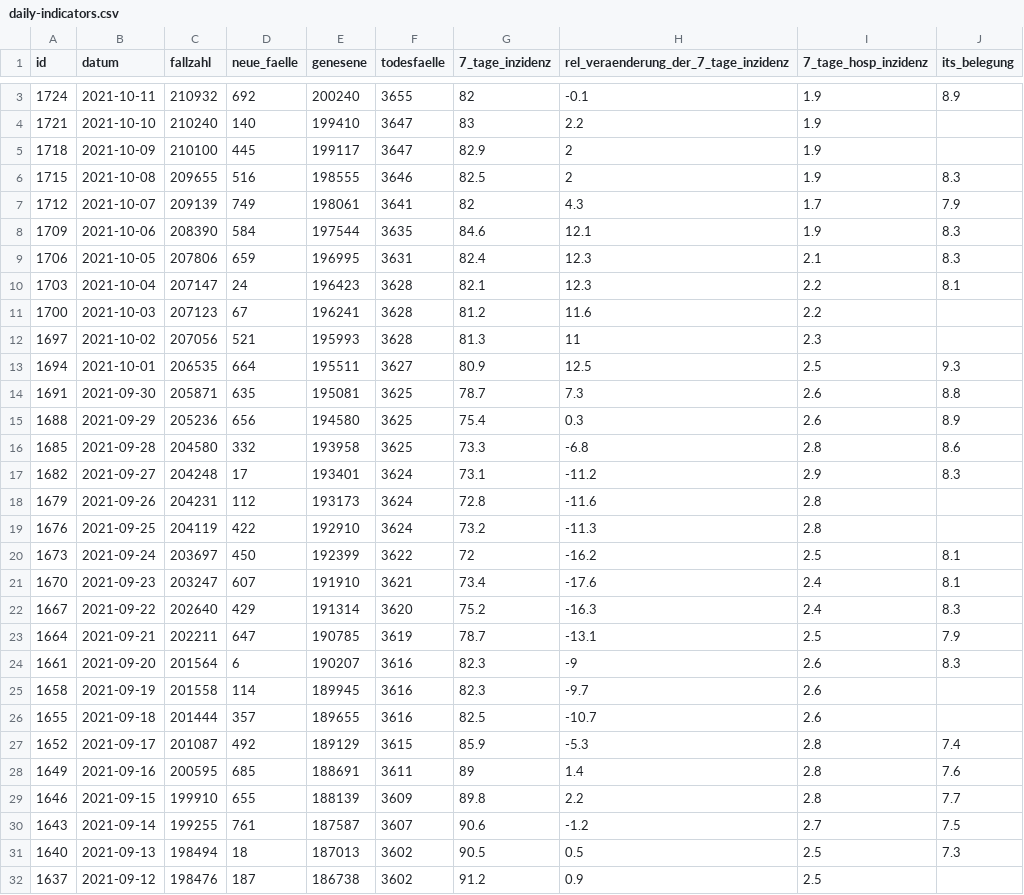
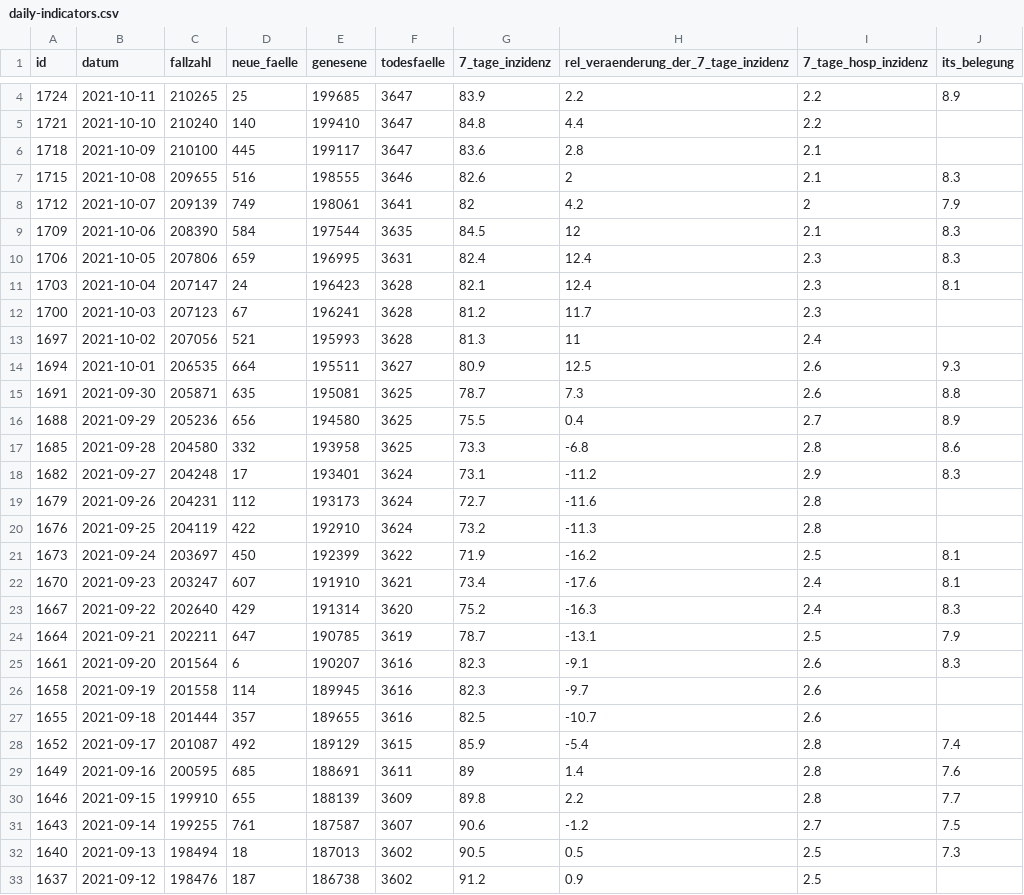
Before and after one commit to MarkusH/covid19-berlin, a CSV file: data/daily-indicators.csv, drawn as a sheet; only a part is shown, gaps mark what is left out; the diff covers the shown part only.

```diff
--- a/data/daily-indicators.csv
+++ b/data/daily-indicators.csv
@@ -3,19 +4,19 @@ id;datum;fallzahl;neue_faelle;genesene;todesfaelle;7_tage_inzidenz;rel_veraender
-1724;2021-10-11;210932;692;200240;3655;82;-0.1;1.9;8.9
-1721;2021-10-10;210240;140;199410;3647;83;2.2;1.9;
-1718;2021-10-09;210100;445;199117;3647;82.9;2;1.9;
-1715;2021-10-08;209655;516;198555;3646;82.5;2;1.9;8.3
-1712;2021-10-07;209139;749;198061;3641;82;4.3;1.7;7.9
-1709;2021-10-06;208390;584;197544;3635;84.6;12.1;1.9;8.3
-1706;2021-10-05;207806;659;196995;3631;82.4;12.3;2.1;8.3
-1703;2021-10-04;207147;24;196423;3628;82.1;12.3;2.2;8.1
-1700;2021-10-03;207123;67;196241;3628;81.2;11.6;2.2;
-1697;2021-10-02;207056;521;195993;3628;81.3;11;2.3;
-1694;2021-10-01;206535;664;195511;3627;80.9;12.5;2.5;9.3
+1724;2021-10-11;210265;25;199685;3647;83.9;2.2;2.2;8.9
+1721;2021-10-10;210240;140;199410;3647;84.8;4.4;2.2;
+1718;2021-10-09;210100;445;199117;3647;83.6;2.8;2.1;
+1715;2021-10-08;209655;516;198555;3646;82.6;2;2.1;8.3
+1712;2021-10-07;209139;749;198061;3641;82;4.2;2;7.9
+1709;2021-10-06;208390;584;197544;3635;84.5;12;2.1;8.3
+1706;2021-10-05;207806;659;196995;3631;82.4;12.4;2.3;8.3
+1703;2021-10-04;207147;24;196423;3628;82.1;12.4;2.3;8.1
+1700;2021-10-03;207123;67;196241;3628;81.2;11.7;2.3;
+1697;2021-10-02;207056;521;195993;3628;81.3;11;2.4;
+1694;2021-10-01;206535;664;195511;3627;80.9;12.5;2.6;9.3
 1691;2021-09-30;205871;635;195081;3625;78.7;7.3;2.6;8.8
-1688;2021-09-29;205236;656;194580;3625;75.4;0.3;2.6;8.9
+1688;2021-09-29;205236;656;194580;3625;75.5;0.4;2.7;8.9
 1685;2021-09-28;204580;332;193958;3625;73.3;-6.8;2.8;8.6
 1682;2021-09-27;204248;17;193401;3624;73.1;-11.2;2.9;8.3
-1679;2021-09-26;204231;112;193173;3624;72.8;-11.6;2.8;
+1679;2021-09-26;204231;112;193173;3624;72.7;-11.6;2.8;
 1676;2021-09-25;204119;422;192910;3624;73.2;-11.3;2.8;
-1673;2021-09-24;203697;450;192399;3622;72;-16.2;2.5;8.1
+1673;2021-09-24;203697;450;192399;3622;71.9;-16.2;2.5;8.1
 1670;2021-09-23;203247;607;191910;3621;73.4;-17.6;2.4;8.1
@@ -23,6 +24,6 @@ id;datum;fallzahl;neue_faelle;genesene;todesfaelle;7_tage_inzidenz;rel_veraender
 1664;2021-09-21;202211;647;190785;3619;78.7;-13.1;2.5;7.9
-1661;2021-09-20;201564;6;190207;3616;82.3;-9;2.6;8.3
+1661;2021-09-20;201564;6;190207;3616;82.3;-9.1;2.6;8.3
 1658;2021-09-19;201558;114;189945;3616;82.3;-9.7;2.6;
 1655;2021-09-18;201444;357;189655;3616;82.5;-10.7;2.6;
-1652;2021-09-17;201087;492;189129;3615;85.9;-5.3;2.8;7.4
+1652;2021-09-17;201087;492;189129;3615;85.9;-5.4;2.8;7.4
 1649;2021-09-16;200595;685;188691;3611;89;1.4;2.8;7.6
```
Also changed, not shown: 1 added row and 18 edited cells elsewhere in this file, data/7-day-incidence.csv, data/daily-numbers.csv.
